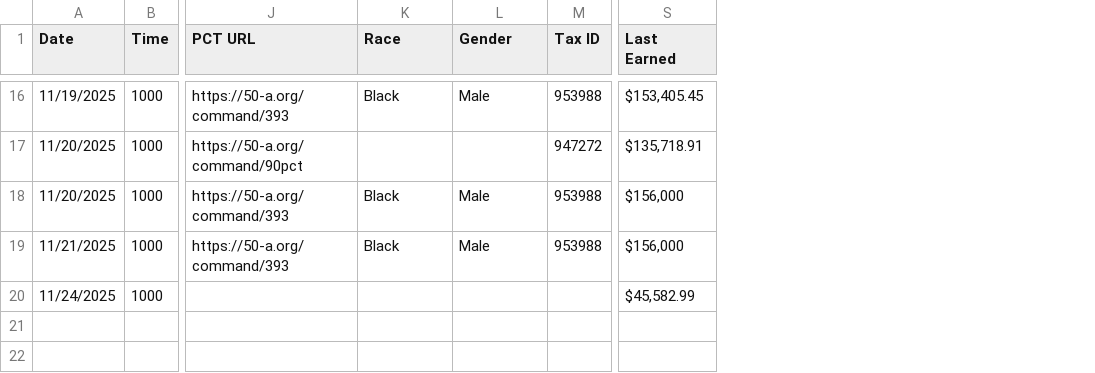
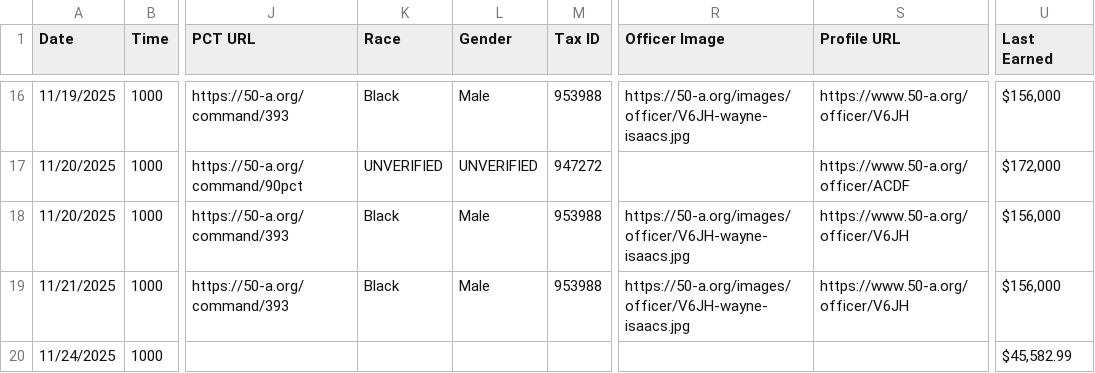
Before and after one commit to copwatchdog/THOTH, a CSV file: NYC/CSV/2511-copwatchdog.csv, drawn as a sheet; only a part is shown, gaps mark what is left out; addresses are those after the commit; the diff covers the shown part only; the diff names each change by its address in the sheet, - before the commit and + after, or states it on an @@ line.

```diff
--- a/NYC/CSV/2511-copwatchdog.csv
+++ b/NYC/CSV/2511-copwatchdog.csv
+column R (Officer Image), rows 16-19: https://50-a.org/images/officer/V6JH-wayne-isaacs.jpg |  | https://50-a.org/images/officer/V6JH-wayne-isaacs.jpg | https://50-a.org/images/officer/V6JH-wayne-isaacs.jpg
+column S (Profile URL), rows 16-19: https://www.50-a.org/officer/V6JH | https://www.50-a.org/officer/ACDF | https://www.50-a.org/officer/V6JH | https://www.50-a.org/officer/V6JH
-U16 (Last Earned): $153,405.45
+U16 (Last Earned): $156,000
-K17 (Race): (empty)
+K17 (Race): UNVERIFIED
-L17 (Gender): (empty)
+L17 (Gender): UNVERIFIED
-U17 (Last Earned): $135,718.91
+U17 (Last Earned): $172,000
```
Also changed, not shown: 30 edited cells elsewhere in this file, NYC/CSV/2509-copwatchdog.csv, NYC/CSV/2510-copwatchdog.csv, 12 other files.
